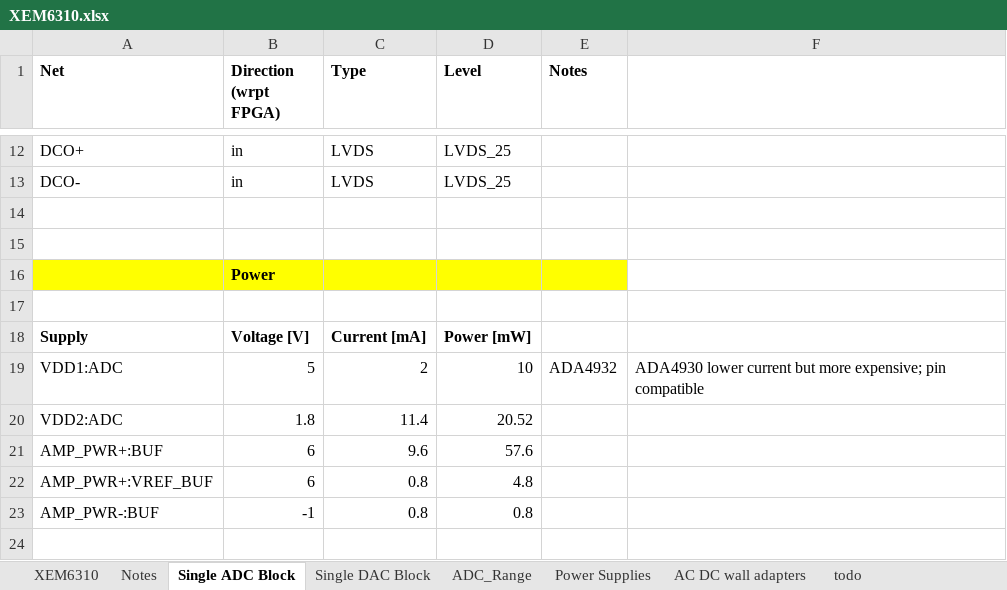
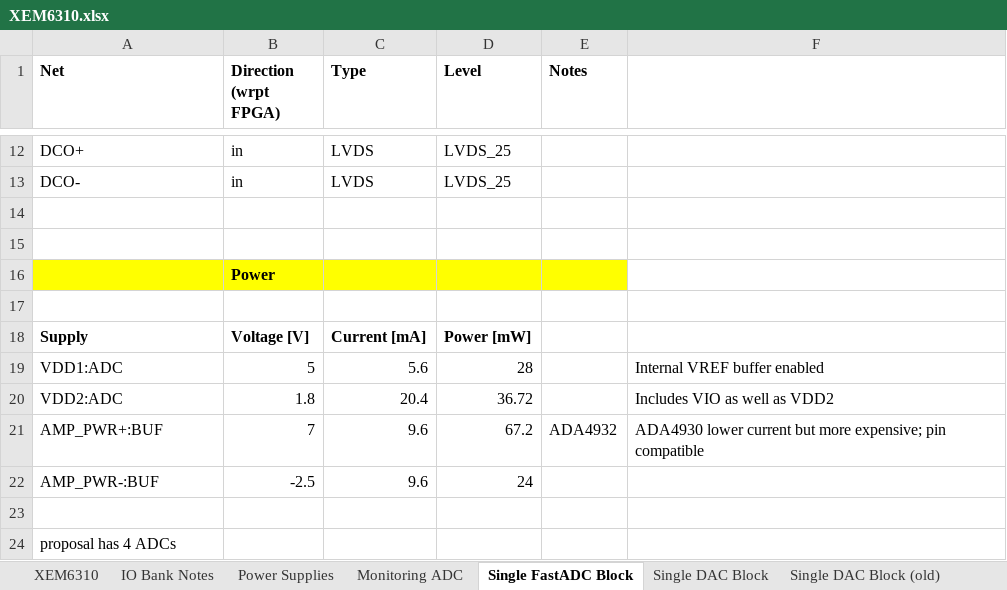
Before and after one commit to lucask07/open_covg_daq_pcb, an Excel workbook: documentation/signals/XEM6310.xlsx, sheet Single FastADC Block, drawn as a sheet; only a part is shown, gaps mark what is left out; values as stored, in another font and other column widths than the file's, no borders; removed rows and columns are numbered as before the commit, all else as after; the diff names each change by its address in the sheet, - before the commit and + after, or states it on an @@ line.

```diff
--- a/documentation/signals/XEM6310.xlsx (sheet Single FastADC Block)
+++ b/documentation/signals/XEM6310.xlsx (sheet Single FastADC Block)
-sheet tab: Notes
+sheet tab: IO Bank Notes
-sheet tab: Single ADC Block
+sheet tab: Single FastADC Block
+sheet tab: Monitoring ADC
+sheet tab: Single DAC Block (old)
@@ sheet tab order changed: XEM6310 | IO Bank Notes | Power Supplies | Monitoring ADC | Single FastADC Block | Single DAC Block | Single DAC Block (old) @@
-C19 (Type): 2
+C19 (Type): 5.6
-D19 (Level): 10
+D19 (Level): 28
-E19 (Notes): ADA4932
+E19 (Notes): (empty)
-F19: ADA4930 lower current but more expensive; pin compatible
+F19: Internal VREF buffer enabled
-C20 (Type): 11.4
+C20 (Type): 20.4
-D20 (Level): 20.52
+D20 (Level): 36.72
-F20: (empty)
+F20: Includes VIO as well as VDD2
-B21 (Direction (wrpt FPGA)): 6
+B21 (Direction (wrpt FPGA)): 7
-D21 (Level): 57.6
+D21 (Level): 67.2
-E21 (Notes): (empty)
+E21 (Notes): ADA4932
-F21: (empty)
+F21: ADA4930 lower current but more expensive; pin compatible
-row 22: AMP_PWR+:VREF_BUF | 6 | 0.8 | 4.8
-B22 (Direction (wrpt FPGA)): -1
+B22 (Direction (wrpt FPGA)): -2.5
-C22 (Type): 0.8
+C22 (Type): 9.6
-D22 (Level): 0.8
+D22 (Level): 24
+row 23: (empty)
+row 24: proposal has 4 ADCs
```
Also changed, not shown: sheet Single DAC Block, sheet Power Supplies, sheet AC DC wall adapters, sheet IO Bank Notes, schedule/tracker.xlsx, 29 other files.
